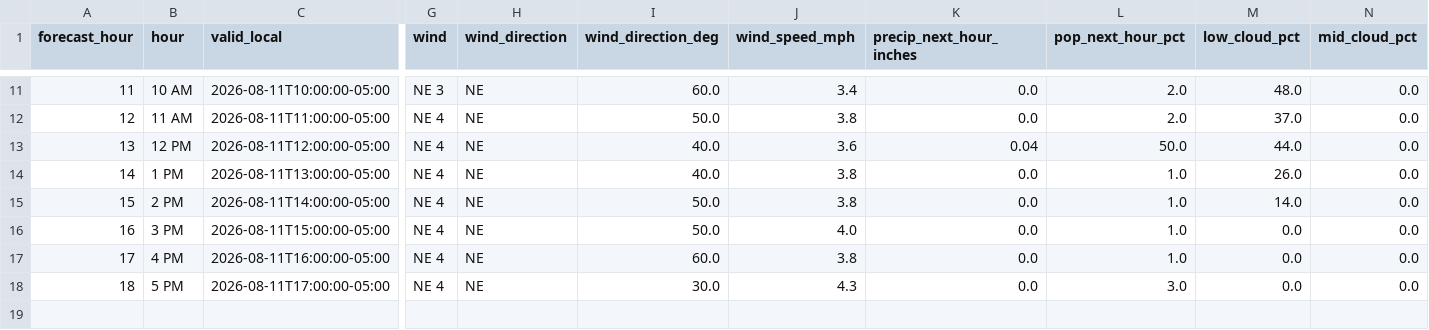
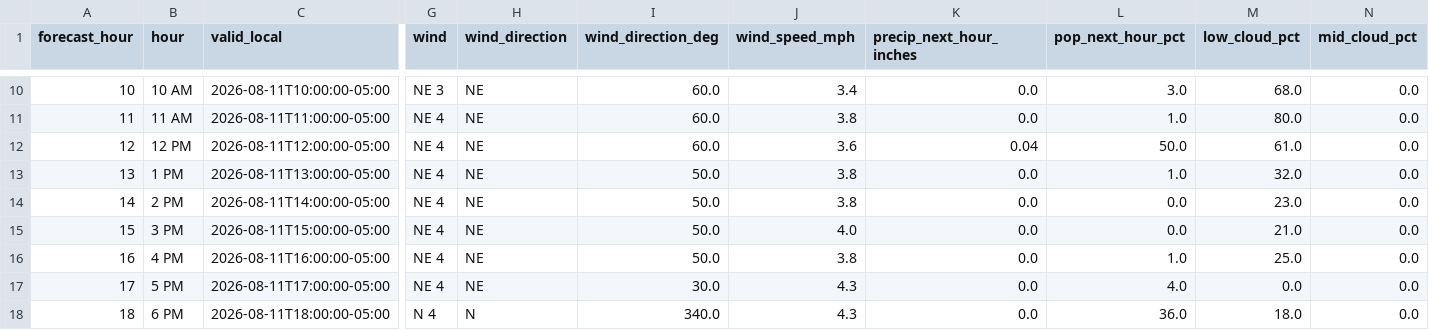
Before and after one commit to Barometer32/weather, a CSV file: data/nbm.csv, drawn as a sheet; only a part is shown, gaps mark what is left out; addresses are those after the commit; rows hold the shown columns only; the diff covers the shown part only; the diff names each change by its address in the sheet, - before the commit and + after, or states it on an @@ line.

```diff
--- a/data/nbm.csv
+++ b/data/nbm.csv
@@ column A (forecast_hour) renumbered between rows 2 and 17 @@
-L10 (pop_next_hour_pct): 2.0
+L10 (pop_next_hour_pct): 3.0
-M10 (low_cloud_pct): 48.0
+M10 (low_cloud_pct): 68.0
-I11 (wind_direction_deg): 50.0
+I11 (wind_direction_deg): 60.0
-L11 (pop_next_hour_pct): 2.0
+L11 (pop_next_hour_pct): 1.0
-M11 (low_cloud_pct): 37.0
+M11 (low_cloud_pct): 80.0
-I12 (wind_direction_deg): 40.0
+I12 (wind_direction_deg): 60.0
-M12 (low_cloud_pct): 44.0
+M12 (low_cloud_pct): 61.0
-I13 (wind_direction_deg): 40.0
+I13 (wind_direction_deg): 50.0
-M13 (low_cloud_pct): 26.0
+M13 (low_cloud_pct): 32.0
-L14:L15 (pop_next_hour_pct): 1.0
+L14:L15 (pop_next_hour_pct): 0.0
-M14 (low_cloud_pct): 14.0
+M14 (low_cloud_pct): 23.0
-M15 (low_cloud_pct): 0.0
+M15 (low_cloud_pct): 21.0
-I16 (wind_direction_deg): 60.0
+I16 (wind_direction_deg): 50.0
-M16 (low_cloud_pct): 0.0
+M16 (low_cloud_pct): 25.0
-L17 (pop_next_hour_pct): 3.0
+L17 (pop_next_hour_pct): 4.0
+row 18: 18 | 6 PM | 2026-08-11T18:00:00-05:00 | N 4 | N | 340.0 | 4.3 | 0.0 | 36.0 | 18.0 | 0.0
```
Also changed, not shown: 1 removed row and 30 edited cells elsewhere in this file, 1 other file.
